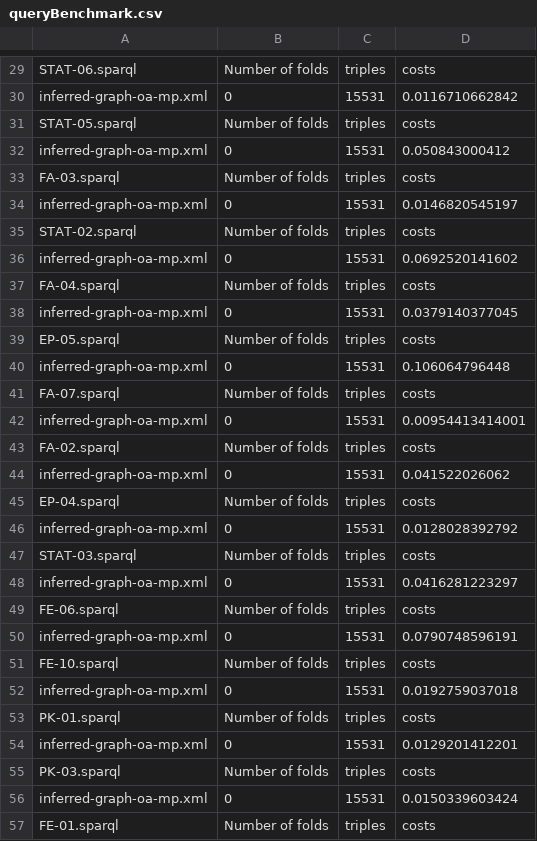
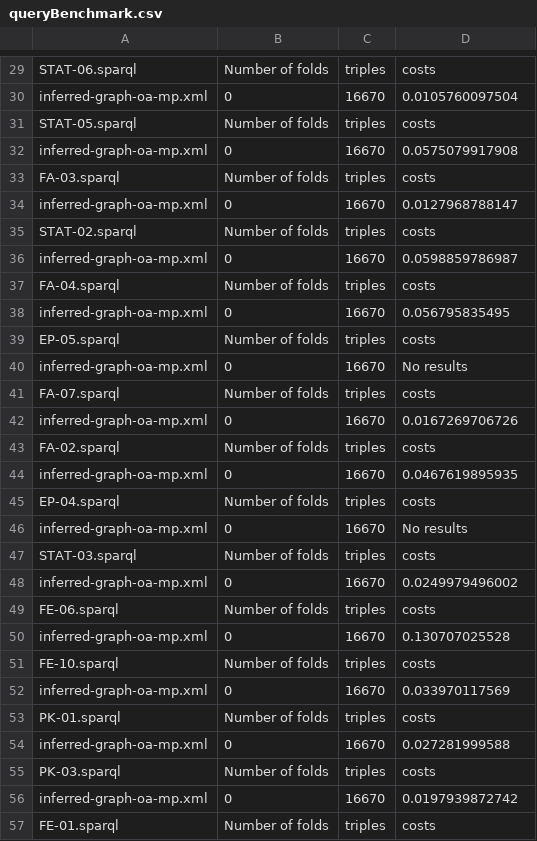
Before and after one commit to dbmi-pitt/DIKB-Micropublication, a CSV file: scripts/benchmarkQueries/queryBenchmark.csv, drawn as a sheet; only a part is shown, gaps mark what is left out; the diff covers the shown part only; the diff names each change by its address in the sheet, - before the commit and + after, or states it on an @@ line.

```diff
--- a/scripts/benchmarkQueries/queryBenchmark.csv
+++ b/scripts/benchmarkQueries/queryBenchmark.csv
-C30: 15531
+C30: 16670
-D30: 0.0116710662842
+D30: 0.0105760097504
-C32: 15531
+C32: 16670
-D32: 0.050843000412
+D32: 0.0575079917908
-C34: 15531
+C34: 16670
-D34: 0.0146820545197
+D34: 0.0127968788147
-C36: 15531
+C36: 16670
-D36: 0.0692520141602
+D36: 0.0598859786987
-C38: 15531
+C38: 16670
-D38: 0.0379140377045
+D38: 0.056795835495
-C40: 15531
+C40: 16670
-D40: 0.106064796448
+D40: No results
-C42: 15531
+C42: 16670
-D42: 0.00954413414001
+D42: 0.0167269706726
-C44: 15531
+C44: 16670
-D44: 0.041522026062
+D44: 0.0467619895935
-C46: 15531
+C46: 16670
-D46: 0.0128028392792
+D46: No results
-C48: 15531
+C48: 16670
-D48: 0.0416281223297
+D48: 0.0249979496002
-C50: 15531
+C50: 16670
-D50: 0.0790748596191
+D50: 0.130707025528
-C52: 15531
+C52: 16670
-D52: 0.0192759037018
+D52: 0.033970117569
-C54: 15531
+C54: 16670
-D54: 0.0129201412201
+D54: 0.027281999588
-C56: 15531
+C56: 16670
-D56: 0.0150339603424
+D56: 0.0197939872742
```
Also changed, not shown: 34 edited cells elsewhere in this file, 1 other file.
